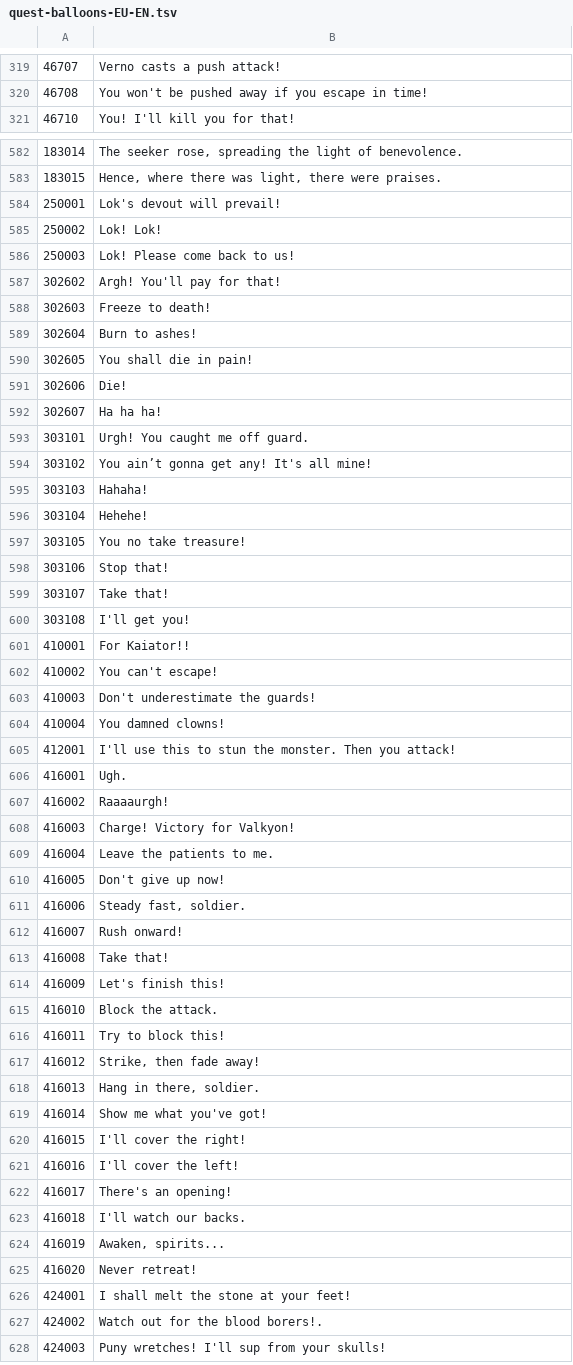
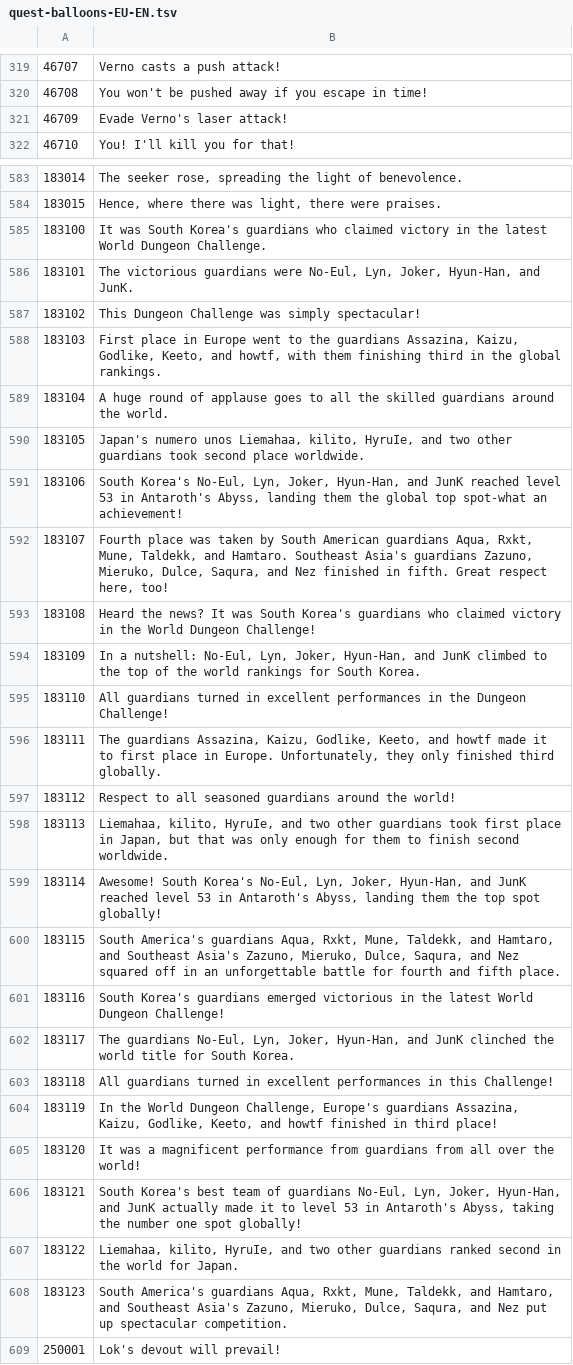
Before and after one commit to hsdn/tera-guide-templates, a TSV file: data/quest-balloons-EU-EN.tsv, drawn as a sheet; only a part is shown, gaps mark what is left out; the shorter side is filled out with more unchanged rows; the diff covers the shown part only; the diff names each change by its address in the sheet, - before the commit and + after, or states it on an @@ line.

```diff
--- a/data/quest-balloons-EU-EN.tsv
+++ b/data/quest-balloons-EU-EN.tsv
+row 321: 46709 | Evade Verno's laser attack!
+row 585: 183100 | It was South Korea's guardians who claimed victory in the latest World Dungeon Challenge.
+row 586: 183101 | The victorious guardians were No-Eul, Lyn, Joker, Hyun-Han, and JunK.
+row 587: 183102 | This Dungeon Challenge was simply spectacular!
+row 588: 183103 | First place in Europe went to the guardians Assazina, Kaizu, Godlike, Keeto, and howtf, with them finishing third in the global rankings.
+row 589: 183104 | A huge round of applause goes to all the skilled guardians around the world.
+row 590: 183105 | Japan's numero unos Liemahaa, kilito, HyruIe, and two other guardians took second place worldwide.
+row 591: 183106 | South Korea's No-Eul, Lyn, Joker, Hyun-Han, and JunK reached level 53 in Antaroth's Abyss, landing them the global top spot-what an achievement!
+row 592: 183107 | Fourth place was taken by South American guardians Aqua, Rxkt, Mune, Taldekk, and Hamtaro. Southeast Asia's guardians Zazuno, Mieruko, Dulce, Saqura, and Nez finished in fifth. Great respect here, too!
+row 593: 183108 | Heard the news? It was South Korea's guardians who claimed victory in the World Dungeon Challenge!
+row 594: 183109 | In a nutshell: No-Eul, Lyn, Joker, Hyun-Han, and JunK climbed to the top of the world rankings for South Korea.
+row 595: 183110 | All guardians turned in excellent performances in the Dungeon Challenge!
+row 596: 183111 | The guardians Assazina, Kaizu, Godlike, Keeto, and howtf made it to first place in Europe. Unfortunately, they only finished third globally.
+row 597: 183112 | Respect to all seasoned guardians around the world!
+row 598: 183113 | Liemahaa, kilito, HyruIe, and two other guardians took first place in Japan, but that was only enough for them to finish second worldwide.
+row 599: 183114 | Awesome! South Korea's No-Eul, Lyn, Joker, Hyun-Han, and JunK reached level 53 in Antaroth's Abyss, landing them the top spot globally!
+row 600: 183115 | South America's guardians Aqua, Rxkt, Mune, Taldekk, and Hamtaro, and Southeast Asia's Zazuno, Mieruko, Dulce, Saqura, and Nez squared off in an unforgettable battle for fourth and fifth place.
+row 601: 183116 | South Korea's guardians emerged victorious in the latest World Dungeon Challenge!
+row 602: 183117 | The guardians No-Eul, Lyn, Joker, Hyun-Han, and JunK clinched the world title for South Korea.
+row 603: 183118 | All guardians turned in excellent performances in this Challenge!
+row 604: 183119 | In the World Dungeon Challenge, Europe's guardians Assazina, Kaizu, Godlike, Keeto, and howtf finished in third place!
+row 605: 183120 | It was a magnificent performance from guardians from all over the world!
+row 606: 183121 | South Korea's best team of guardians No-Eul, Lyn, Joker, Hyun-Han, and JunK actually made it to level 53 in Antaroth's Abyss, taking the number one spot globally!
+row 607: 183122 | Liemahaa, kilito, HyruIe, and two other guardians ranked second in the world for Japan.
+row 608: 183123 | South America's guardians Aqua, Rxkt, Mune, Taldekk, and Hamtaro, and Southeast Asia's Zazuno, Mieruko, Dulce, Saqura, and Nez put up spectacular competition.
```
Also changed, not shown: 53 added rows elsewhere in this file, data/dungeon-messages-EU-EN.tsv, data/dungeon-messages-RU.tsv, 11 other files.
